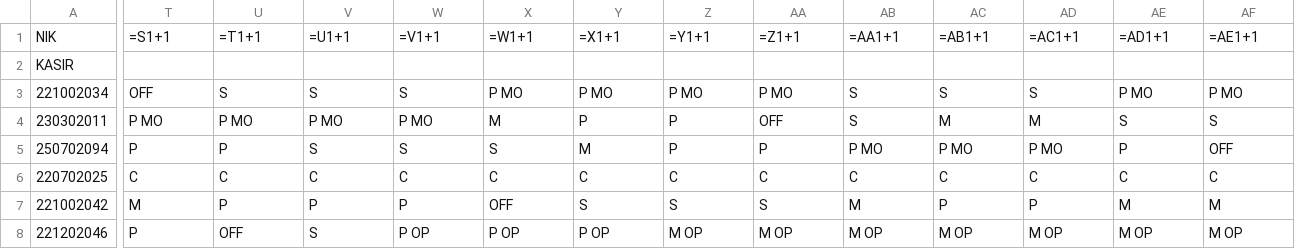
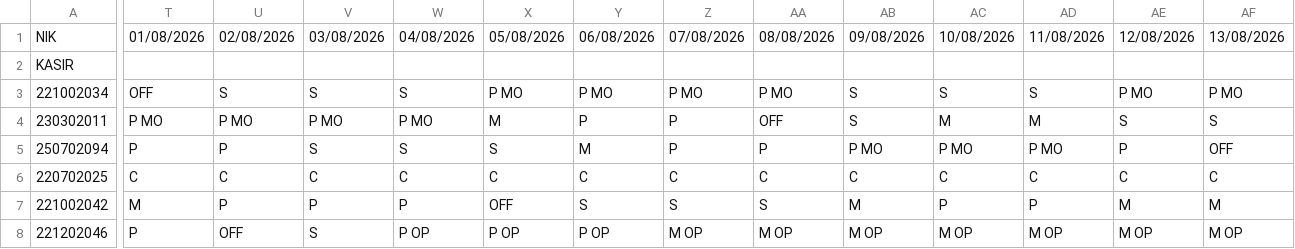
Before and after one commit to martbib1-crypto/roster-ppa-mart, a CSV file: Roster.csv, drawn as a sheet; only a part is shown, gaps mark what is left out; the diff covers the shown part only; the diff names each change by its address in the sheet, - before the commit and + after, or states it on an @@ line.

Commit message:
Update roster 2026-07-23 12:49

```diff
--- a/Roster.csv
+++ b/Roster.csv
-T1: =S1+1
+T1: 01/08/2026
-U1: =T1+1
+U1: 02/08/2026
-V1: =U1+1
+V1: 03/08/2026
-W1: =V1+1
+W1: 04/08/2026
-X1: =W1+1
+X1: 05/08/2026
-Y1: =X1+1
+Y1: 06/08/2026
-Z1: =Y1+1
+Z1: 07/08/2026
-AA1: =Z1+1
+AA1: 08/08/2026
-AB1: =AA1+1
+AB1: 09/08/2026
-AC1: =AB1+1
+AC1: 10/08/2026
-AD1: =AC1+1
+AD1: 11/08/2026
-AE1: =AD1+1
+AE1: 12/08/2026
-AF1: =AE1+1
+AF1: 13/08/2026
```
Also changed, not shown: 18 edited cells elsewhere in this file.
